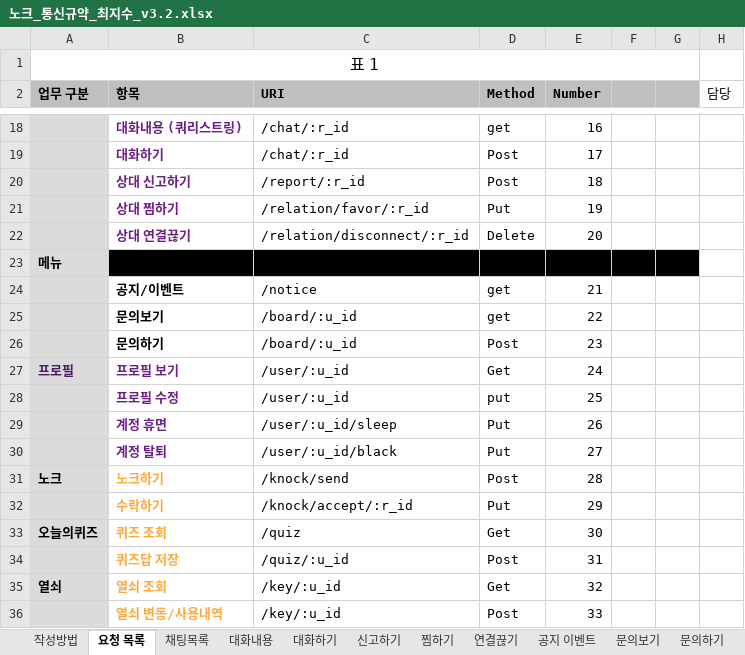
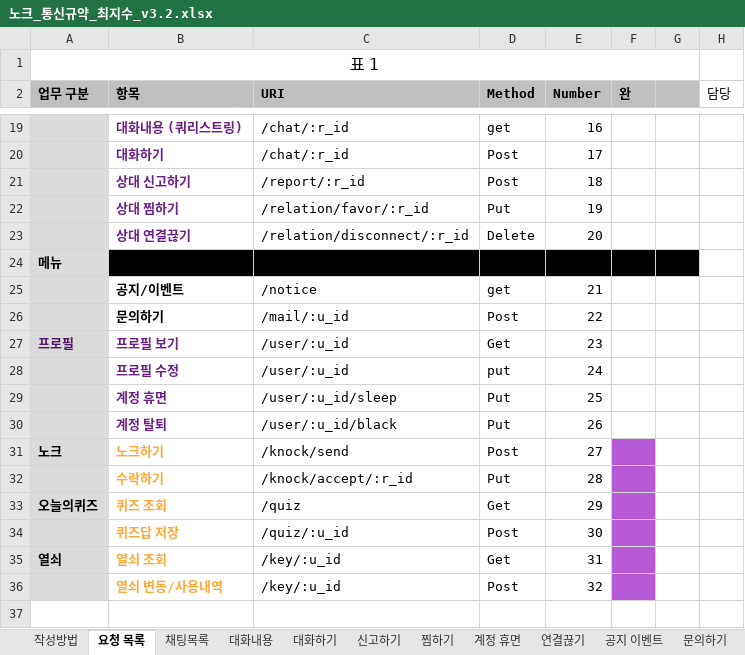
Before and after one commit to dunett/Knock, an Excel workbook: server/docs/노크_통신규약_최지수_v3.2.xlsx, sheet 요청 목록, drawn as a sheet; only a part is shown, gaps mark what is left out; values as stored, in another font and other column widths than the file's, no borders; removed rows and columns are numbered as before the commit, all else as after; the diff covers the shown part only; the diff names each change by its address in the sheet, - before the commit and + after, or states it on an @@ line.

```diff
--- a/server/docs/노크_통신규약_최지수_v3.2.xlsx (sheet 요청 목록)
+++ b/server/docs/노크_통신규약_최지수_v3.2.xlsx (sheet 요청 목록)
-sheet tab: 문의보기
+sheet tab: 계정 휴면
@@ sheet tab order changed: 작성방법 | 요청 목록 | 채팅목록 | 대화내용 | 대화하기 | 신고하기 | 찜하기 | 계정 휴면 | 연결끊기 | 공지 이벤트 | 문의하기 @@
-F2: (empty)
+F2: 완
-row 25:  | 문의보기 | /board/:u_id | get | 22
-C26 (URI): /board/:u_id
+C26 (URI): /mail/:u_id
-E26 (Number): 23
+E26 (Number): 22
-E27 (Number): 24
+E27 (Number): 23
-E28 (Number): 25
+E28 (Number): 24
-E29 (Number): 26
+E29 (Number): 25
-E30 (Number): 27
+E30 (Number): 26
-E31 (Number): 28
+E31 (Number): 27
-F31:F36 fill: none
+F31:F36 fill: #B758D7
-E32 (Number): 29
+E32 (Number): 28
-E33 (Number): 30
+E33 (Number): 29
-E34 (Number): 31
+E34 (Number): 30
-E35 (Number): 32
+E35 (Number): 31
-E36 (Number): 33
+E36 (Number): 32
```
Also changed, not shown: 1 added row, 2 edited cells and cell formats elsewhere in this sheet, sheet 계정 휴면, sheet 다른유형보기, sheet 열쇠 변동, sheet 내유형보기, sheet 회원가입, sheet 문의하기, 1 more sheet, other sheet tabs, 12 other files.
